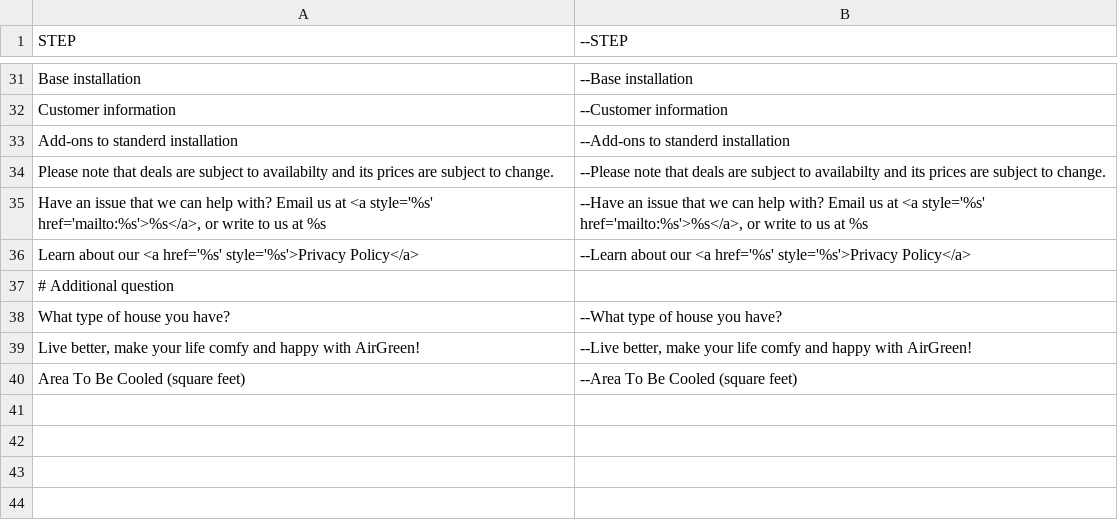
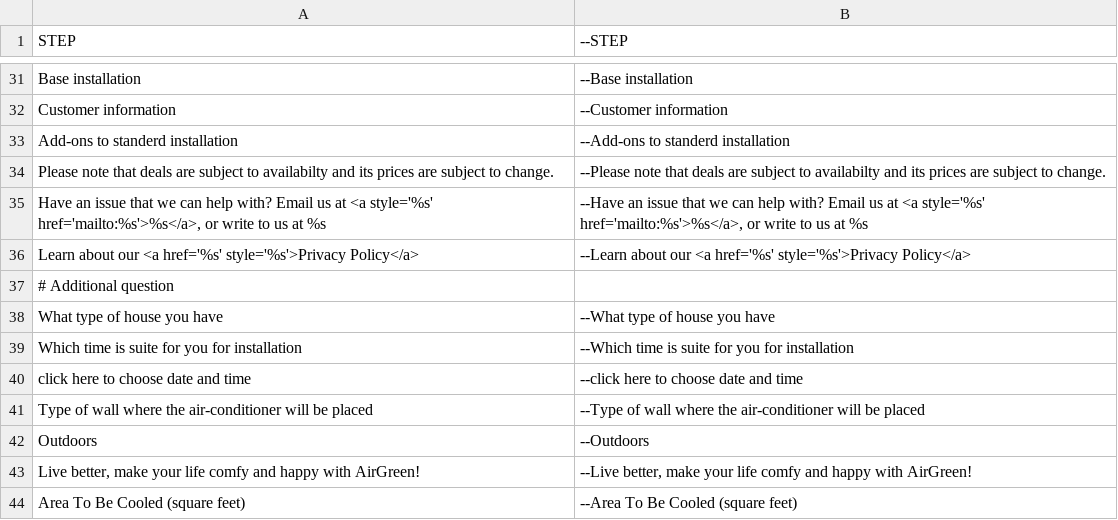
Before and after one commit to stagemteam/magento-estimator-online, a CSV file: app/locale/fr_FR/Stagem_Estimator.csv, drawn as a sheet; only a part is shown, gaps mark what is left out.

```diff
--- a/app/locale/fr_FR/Stagem_Estimator.csv
+++ b/app/locale/fr_FR/Stagem_Estimator.csv
@@ -37,3 +37,7 @@
 # Additional question
-"What type of house you have?", "--What type of house you have?"
+"What type of house you have", "--What type of house you have"
+"Which time is suite for you for installation", "--Which time is suite for you for installation"
+"click here to choose date and time", "--click here to choose date and time"
+"Type of wall where the air-conditioner will be placed", "--Type of wall where the air-conditioner will be placed"
+"Outdoors", "--Outdoors"
 "Live better, make your life comfy and happy with AirGreen!", "--Live better, make your life comfy and happy with AirGreen!"
```
Also changed, not shown: 8 other files.
